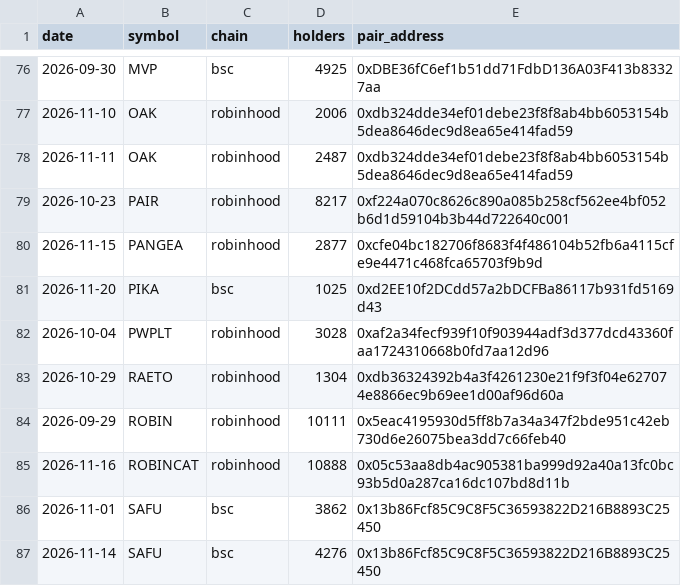
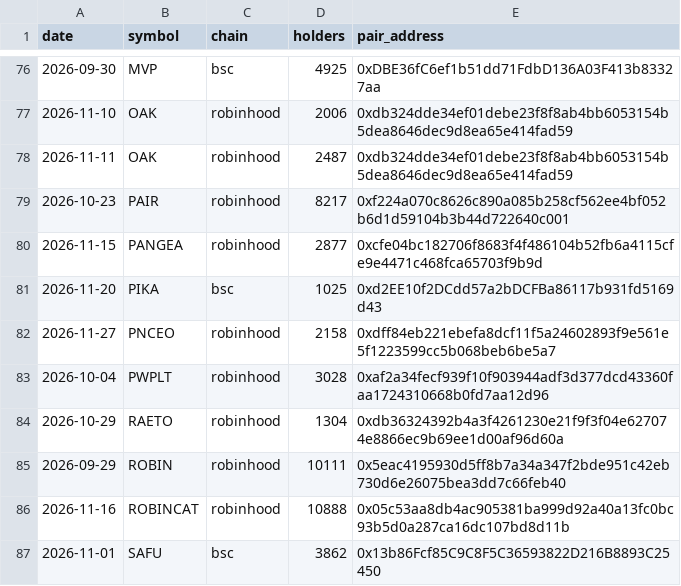
Before and after one commit to hueyyy-eng/moonshot-fetch, a CSV file: site/holder-log.csv, drawn as a sheet; only a part is shown, gaps mark what is left out; the shorter side is filled out with more unchanged rows.

```diff
--- a/site/holder-log.csv
+++ b/site/holder-log.csv
@@ -81,2 +81,3 @@ date,symbol,chain,holders,pair_address
 2026-11-20,PIKA,bsc,1025,0xd2EE10f2DCdd57a2bDCFBa86117b931fd5169d43
+2026-11-27,PNCEO,robinhood,2158,0xdff84eb221ebefa8dcf11f5a24602893f9e561e5f1223599cc5b068beb6be5a7
 2026-10-04,PWPLT,robinhood,3028,0xaf2a34fecf939f10f903944adf3d377dcd43360faa1724310668b0fd7aa12d96
```
Also changed, not shown: site/daily-lists.csv, site/near-miss-log.csv, 8 other files.
